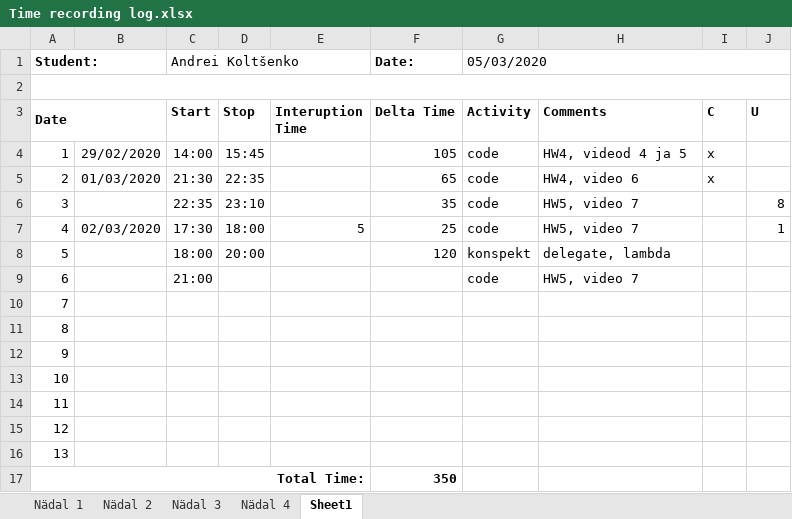
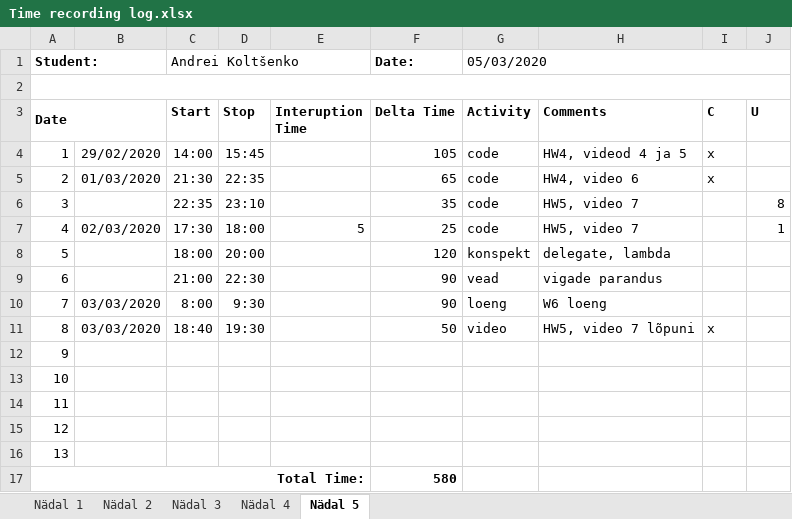
Before and after one commit to deba55er/GPVideo, an Excel workbook: Time recording log.xlsx, sheet Nädal 5, drawn as a sheet; values as stored, in another font and other column widths than the file's, no borders; the diff names each change by its address in the sheet, - before the commit and + after, or states it on an @@ line.

Commit message:
added Paged List, timelog

```diff
--- a/Time recording log.xlsx (sheet Nädal 5)
+++ b/Time recording log.xlsx (sheet Nädal 5)
-sheet tab: Sheet1
+sheet tab: Nädal 5
-D9 (Stop): (empty)
+D9 (Stop): 22:30
-F9:F10 (Delta Time): (empty)
+F9:F10 (Delta Time): 90
-G9 (Activity): code
+G9 (Activity): vead
-H9 (Comments): HW5, video 7
+H9 (Comments): vigade parandus
-B10:B11: (empty)
+B10:B11: 03/03/2020
-C10 (Start): (empty)
+C10 (Start): 8:00
-D10 (Stop): (empty)
+D10 (Stop): 9:30
-G10 (Activity): (empty)
+G10 (Activity): loeng
-H10 (Comments): (empty)
+H10 (Comments): W6 loeng
-C11 (Start): (empty)
+C11 (Start): 18:40
-D11 (Stop): (empty)
+D11 (Stop): 19:30
-F11 (Delta Time): (empty)
+F11 (Delta Time): 50
-G11 (Activity): (empty)
+G11 (Activity): video
-H11 (Comments): (empty)
+H11 (Comments): HW5, video 7 lõpuni
-I11 (C): (empty)
+I11 (C): x
-F17 (Delta Time): 350
+F17 (Delta Time): 580
```
Also changed, not shown: 6 other files.
